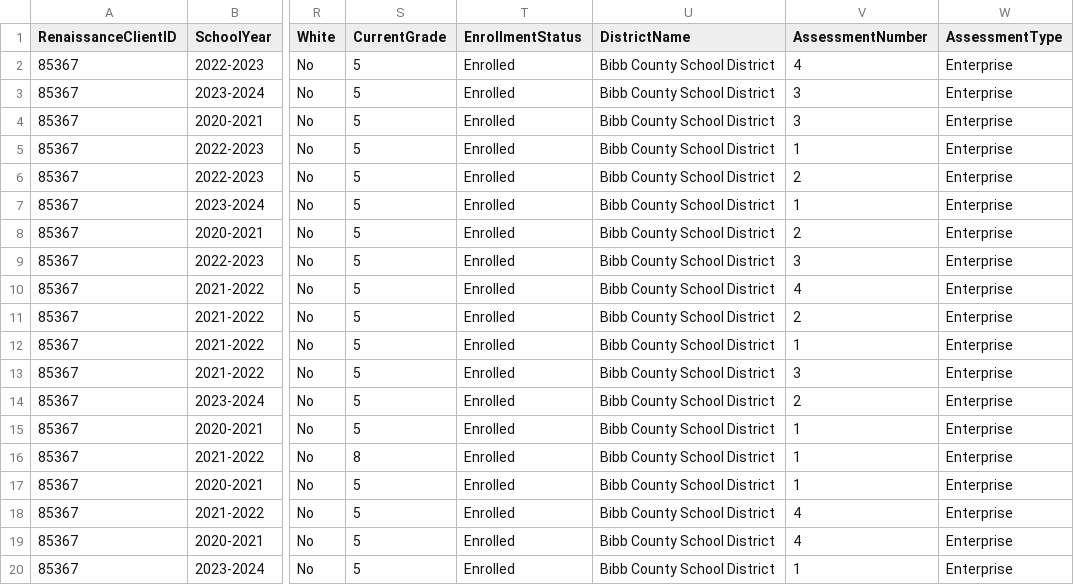
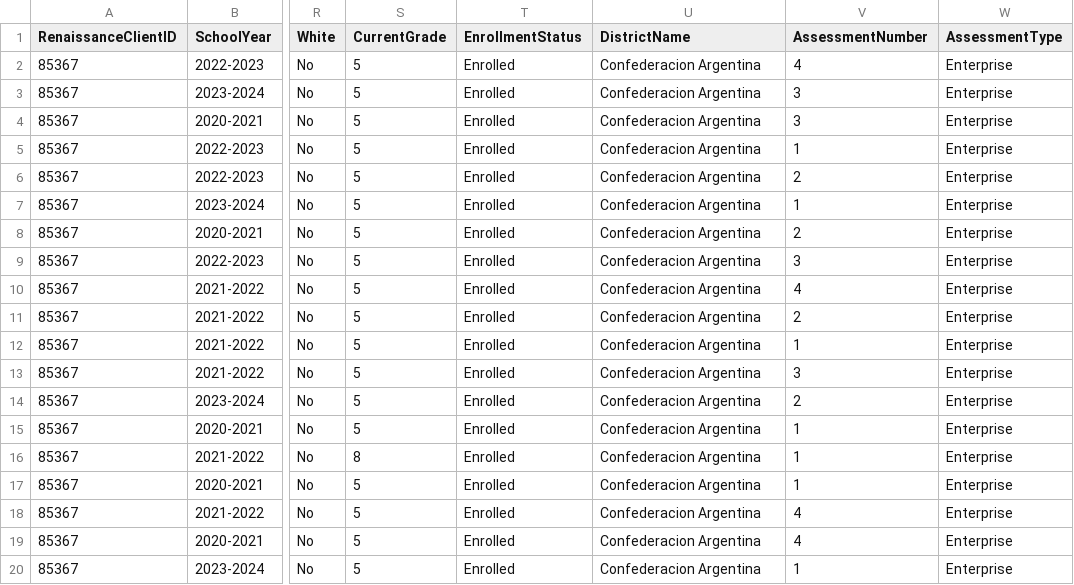
Before and after one commit to fernandocollova-classlink/ultra-mega-sis, a CSV file: ren.csv, drawn as a sheet; only a part is shown, gaps mark what is left out; the diff names each change by its address in the sheet, - before the commit and + after, or states it on an @@ line.

Commit message:
Improve test data

```diff
--- a/ren.csv
+++ b/ren.csv
-U2:U20 (DistrictName): Bibb County School District
+U2:U20 (DistrictName): Confederacion Argentina
```
